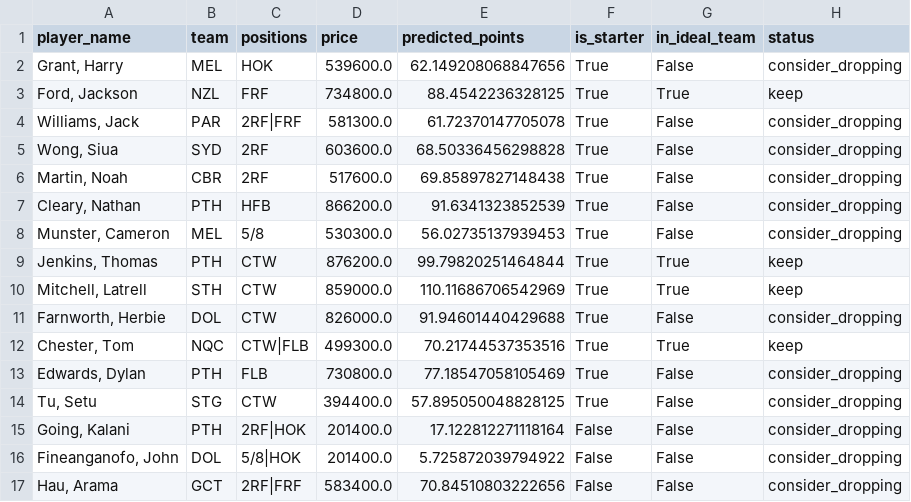
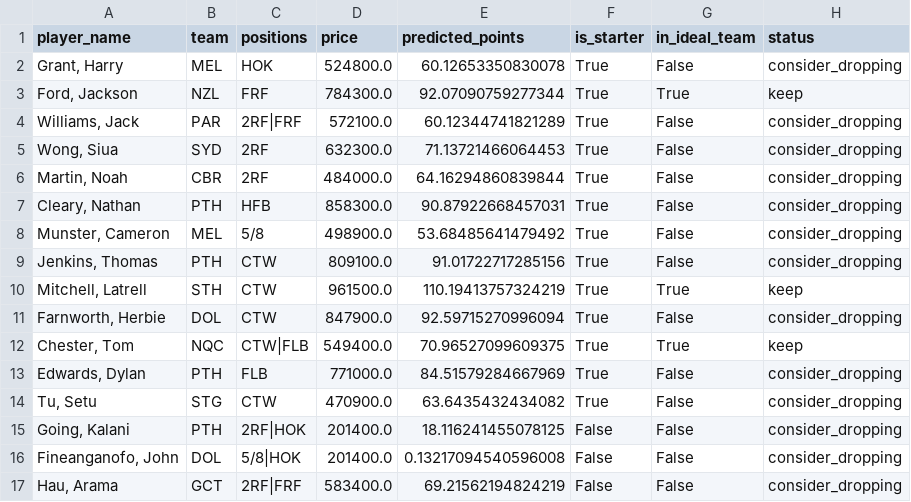
Before and after one commit to M-Attwood/NRL-Super-Team-Stats, a CSV file: outputs/trade_advice_r8.csv, drawn as a sheet; only a part is shown; the diff covers the shown part only.

```diff
--- a/outputs/trade_advice_r8.csv
+++ b/outputs/trade_advice_r8.csv
@@ -1,17 +1,17 @@
 player_name,team,positions,price,predicted_points,is_starter,in_ideal_team,status
-"Grant, Harry",MEL,HOK,539600.0,62.149208068847656,True,False,consider_dropping
-"Ford, Jackson",NZL,FRF,734800.0,88.4542236328125,True,True,keep
-"Williams, Jack",PAR,2RF|FRF,581300.0,61.72370147705078,True,False,consider_dropping
-"Wong, Siua",SYD,2RF,603600.0,68.50336456298828,True,False,consider_dropping
-"Martin, Noah",CBR,2RF,517600.0,69.85897827148438,True,False,consider_dropping
-"Cleary, Nathan",PTH,HFB,866200.0,91.6341323852539,True,False,consider_dropping
-"Munster, Cameron",MEL,5/8,530300.0,56.02735137939453,True,False,consider_dropping
-"Jenkins, Thomas",PTH,CTW,876200.0,99.79820251464844,True,True,keep
-"Mitchell, Latrell",STH,CTW,859000.0,110.11686706542969,True,True,keep
-"Farnworth, Herbie",DOL,CTW,826000.0,91.94601440429688,True,False,consider_dropping
-"Chester, Tom",NQC,CTW|FLB,499300.0,70.21744537353516,True,True,keep
-"Edwards, Dylan",PTH,FLB,730800.0,77.18547058105469,True,False,consider_dropping
-"Tu, Setu",STG,CTW,394400.0,57.895050048828125,True,False,consider_dropping
-"Going, Kalani",PTH,2RF|HOK,201400.0,17.122812271118164,False,False,consider_dropping
-"Fineanganofo, John",DOL,5/8|HOK,201400.0,5.725872039794922,False,False,consider_dropping
-"Hau, Arama",GCT,2RF|FRF,583400.0,70.84510803222656,False,False,consider_dropping
+"Grant, Harry",MEL,HOK,524800.0,60.12653350830078,True,False,consider_dropping
+"Ford, Jackson",NZL,FRF,784300.0,92.07090759277344,True,True,keep
+"Williams, Jack",PAR,2RF|FRF,572100.0,60.12344741821289,True,False,consider_dropping
+"Wong, Siua",SYD,2RF,632300.0,71.13721466064453,True,False,consider_dropping
+"Martin, Noah",CBR,2RF,484000.0,64.16294860839844,True,False,consider_dropping
+"Cleary, Nathan",PTH,HFB,858300.0,90.87922668457031,True,False,consider_dropping
+"Munster, Cameron",MEL,5/8,498900.0,53.68485641479492,True,False,consider_dropping
+"Jenkins, Thomas",PTH,CTW,809100.0,91.01722717285156,True,False,consider_dropping
+"Mitchell, Latrell",STH,CTW,961500.0,110.19413757324219,True,True,keep
+"Farnworth, Herbie",DOL,CTW,847900.0,92.59715270996094,True,False,consider_dropping
+"Chester, Tom",NQC,CTW|FLB,549400.0,70.96527099609375,True,True,keep
+"Edwards, Dylan",PTH,FLB,771000.0,84.51579284667969,True,False,consider_dropping
+"Tu, Setu",STG,CTW,470900.0,63.6435432434082,True,False,consider_dropping
+"Going, Kalani",PTH,2RF|HOK,201400.0,18.116241455078125,False,False,consider_dropping
+"Fineanganofo, John",DOL,5/8|HOK,201400.0,0.13217094540596008,False,False,consider_dropping
+"Hau, Arama",GCT,2RF|FRF,583400.0,69.21562194824219,False,False,consider_dropping
```
Also changed, not shown: 13 edited cells elsewhere in this file, data/processed/master_historical.csv, data/raw/prices_bes_2026.csv, 19 other files.
